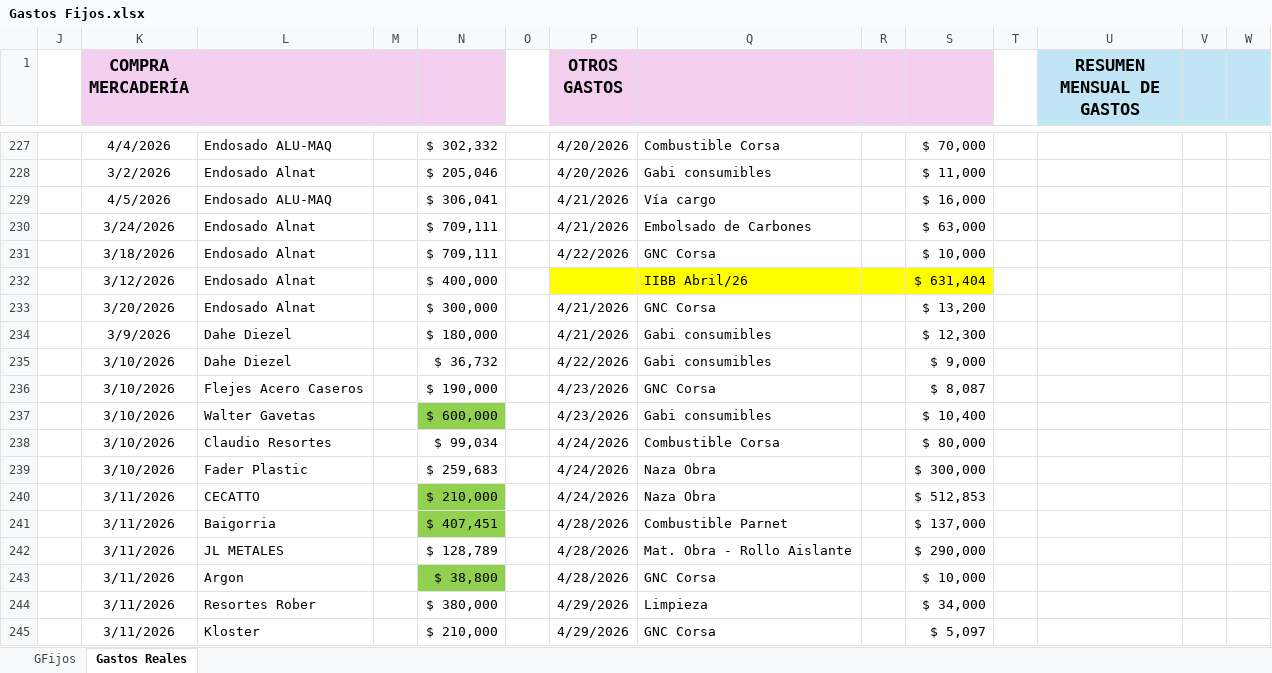
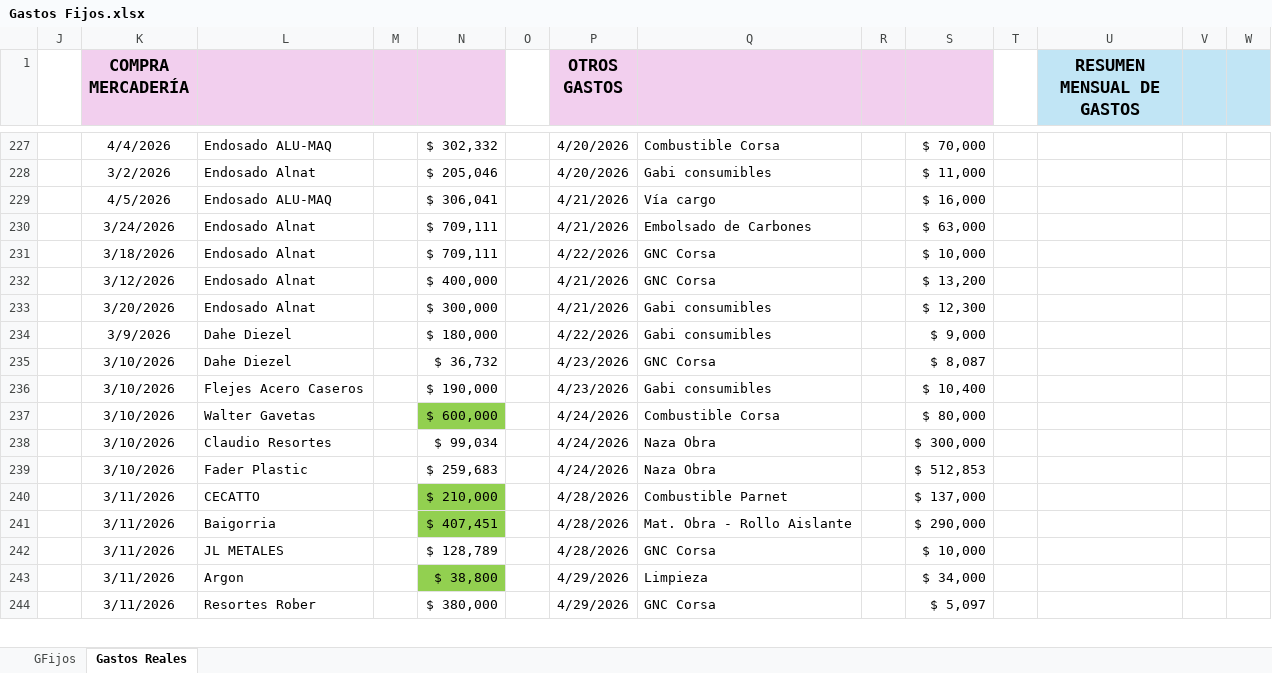
Before and after one commit to maxifercotizador/Proyecto-Privado, an Excel workbook: Gastos Fijos.xlsx, sheet Gastos Reales, drawn as a sheet; only a part is shown, gaps mark what is left out; values as stored, in another font and other column widths than the file's, no borders; conditional formats and table styles not drawn; removed rows and columns are numbered as before the commit, all else as after; rows hold the shown columns only; the diff covers the shown part only; the diff names each change by its address in the sheet, - before the commit and + after, or states it on an @@ line.

```diff
--- a/Gastos Fijos.xlsx (sheet Gastos Reales)
+++ b/Gastos Fijos.xlsx (sheet Gastos Reales)
-row 232:  | 3/12/2026 | Endosado Alnat |  | $ 400,000 |  |  | IIBB Abril/26 |  | $ 631,404
-K232 (COMPRA MERCADERÍA): 3/20/2026
+K232 (COMPRA MERCADERÍA): 3/12/2026
-N232: $ 300,000
+N232: $ 400,000
-K233 (COMPRA MERCADERÍA): 3/9/2026
+K233 (COMPRA MERCADERÍA): 3/20/2026
-L233: Dahe Diezel
+L233: Endosado Alnat
-N233: $ 180,000
+N233: $ 300,000
-K234 (COMPRA MERCADERÍA): 3/10/2026
+K234 (COMPRA MERCADERÍA): 3/9/2026
-N234: $ 36,732
+N234: $ 180,000
-L235: Flejes Acero Caseros
+L235: Dahe Diezel
-N235: $ 190,000
+N235: $ 36,732
-L236: Walter Gavetas
+L236: Flejes Acero Caseros
-N236: $ 600,000
+N236: $ 190,000
-N236 fill: #92D050
+N236 fill: none
-L237: Claudio Resortes
+L237: Walter Gavetas
-N237: $ 99,034
+N237: $ 600,000
-N237 fill: none
+N237 fill: #92D050
+row 238:  | 3/10/2026 | Claudio Resortes |  | $ 99,034 |  | 4/24/2026 | Naza Obra |  | $ 300,000
-S239: $ 300,000
+S239: $ 512,853
-row 240:  | 3/11/2026 | CECATTO |  | $ 210,000 |  | 4/24/2026 | Naza Obra |  | $ 512,853
-L240: Baigorria
+L240: CECATTO
-N240: $ 407,451
+N240: $ 210,000
-L241: JL METALES
+L241: Baigorria
-N241: $ 128,789
+N241: $ 407,451
-N241 fill: none
+N241 fill: #92D050
-L242: Argon
+L242: JL METALES
-N242: $ 38,800
+N242: $ 128,789
-N242 fill: #92D050
+N242 fill: none
-L243: Resortes Rober
+L243: Argon
-N243: $ 380,000
+N243: $ 38,800
-N243 fill: none
+N243 fill: #92D050
-L244: Kloster
+L244: Resortes Rober
-N244: $ 210,000
+N244: $ 380,000
```
Also changed, not shown: 1 added row and 6 edited cells elsewhere in this sheet, sheet GFijos, formulas that keep their value.
